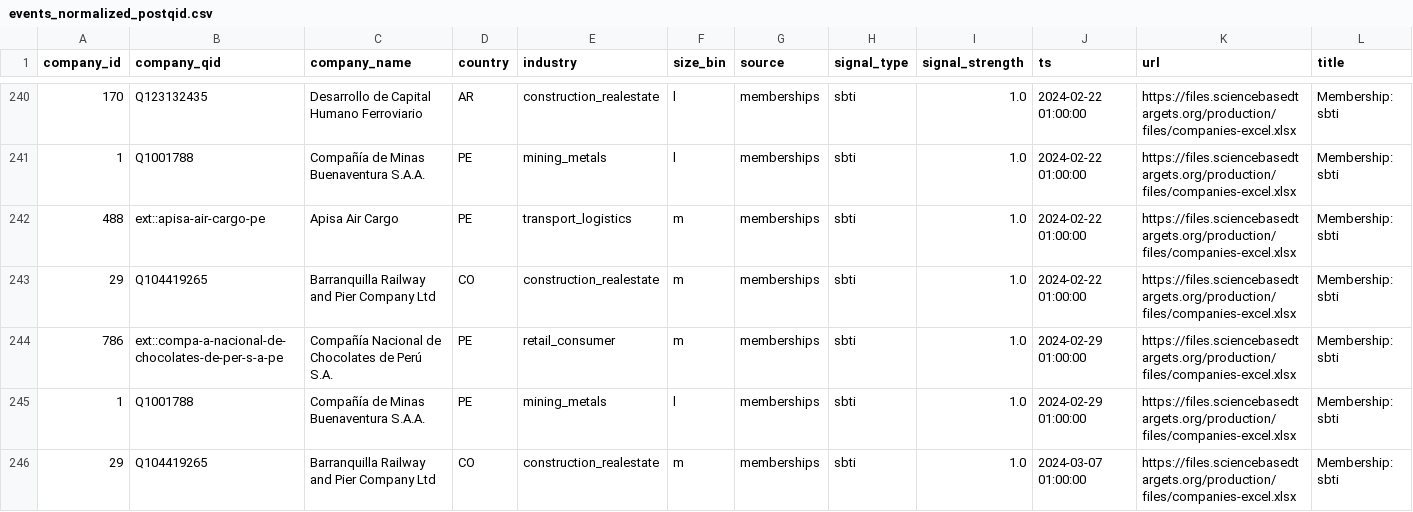
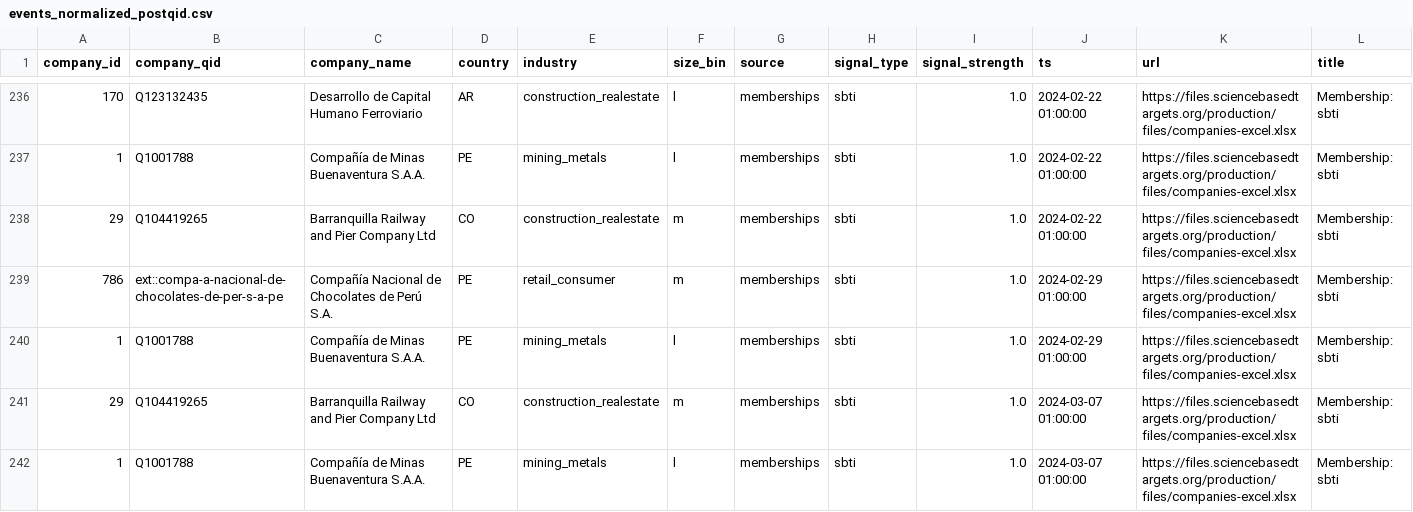
Before and after one commit to manuelemergenteanalytics/climate_tech_report_2025, a CSV file: data/processed/events_normalized_postqid.csv, drawn as a sheet; only a part is shown, gaps mark what is left out; the shorter side is filled out with more unchanged rows; rows hold the shown columns only; the diff covers the shown part only; the diff names each change by its address in the sheet, - before the commit and + after, or states it on an @@ line.

```diff
--- a/data/processed/events_normalized_postqid.csv
+++ b/data/processed/events_normalized_postqid.csv
-row 242: 488 | ext::apisa-air-cargo-pe | Apisa Air Cargo | PE | transport_logistics | m | memberships | sbti | 1.0 | 2024-02-22 01:00:00 | https://files.sciencebasedtargets.org/production/files/companies-excel.xlsx | Membership: sbti
```
Also changed, not shown: 10 removed rows elsewhere in this file, data/processed/events_normalized_precleanup.csv, 11 other files.
